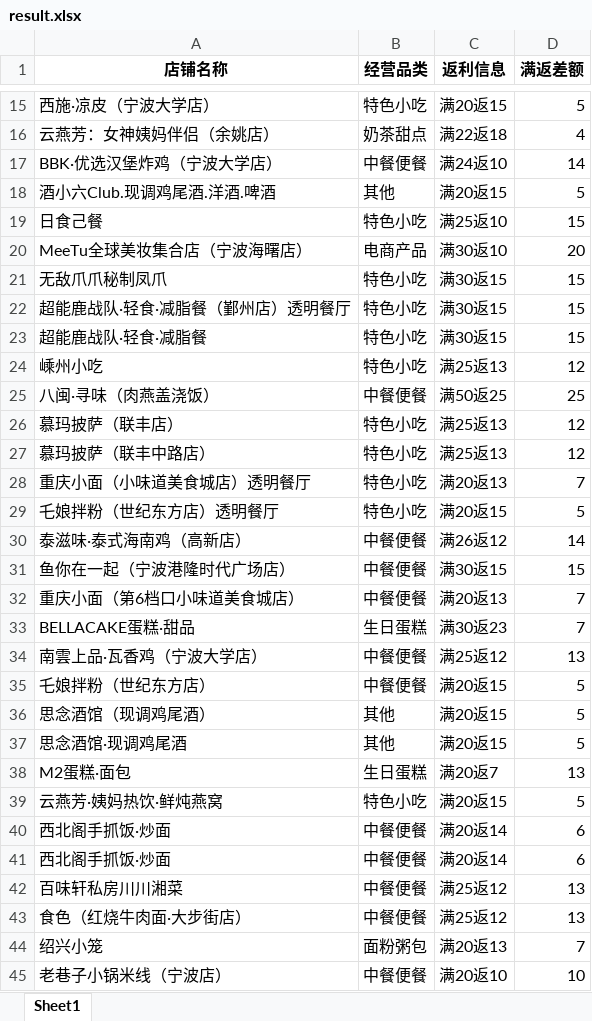
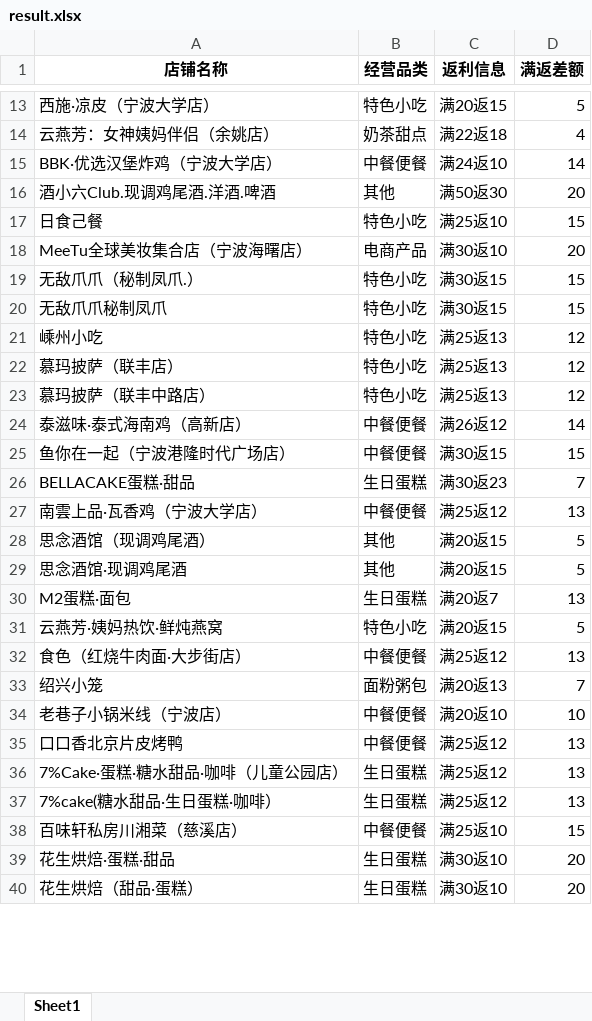
Before and after one commit to SakuraCodes/WeChat_Robot, an Excel workbook: data/result.xlsx, sheet Sheet1, drawn as a sheet; only a part is shown, gaps mark what is left out; the shorter side is filled out with more unchanged rows; values as stored, in another font and other column widths than the file's, no borders; removed rows and columns are numbered as before the commit, all else as after; the diff covers the shown part only; the diff names each change by its address in the sheet, - before the commit and + after, or states it on an @@ line.

```diff
--- a/data/result.xlsx (sheet Sheet1)
+++ b/data/result.xlsx (sheet Sheet1)
-C16 (返利信息): 满20返15
+C16 (返利信息): 满50返30
-D16 (满返差额): 5
+D16 (满返差额): 20
+row 19: 无敌爪爪（秘制凤爪.） | 特色小吃 | 满30返15 | 15
-row 22: 超能鹿战队·轻食·减脂餐（鄞州店）透明餐厅 | 特色小吃 | 满30返15 | 15
-row 23: 超能鹿战队·轻食·减脂餐 | 特色小吃 | 满30返15 | 15
-row 25: 八闽·寻味（肉燕盖浇饭） | 中餐便餐 | 满50返25 | 25
-row 28: 重庆小面（小味道美食城店）透明餐厅 | 特色小吃 | 满20返13 | 7
-row 29: 乇娘拌粉（世纪东方店）透明餐厅 | 特色小吃 | 满20返15 | 5
-row 32: 重庆小面（第6档口小味道美食城店） | 中餐便餐 | 满20返13 | 7
-row 35: 乇娘拌粉（世纪东方店） | 中餐便餐 | 满20返15 | 5
-row 40: 西北阁手抓饭·炒面 | 中餐便餐 | 满20返14 | 6
-row 41: 西北阁手抓饭·炒面 | 中餐便餐 | 满20返14 | 6
-row 42: 百味轩私房川川湘菜 | 中餐便餐 | 满25返12 | 13
```
Also changed, not shown: 1 added row and 2 removed rows elsewhere in this sheet, data/门店发布统计.xlsx.
